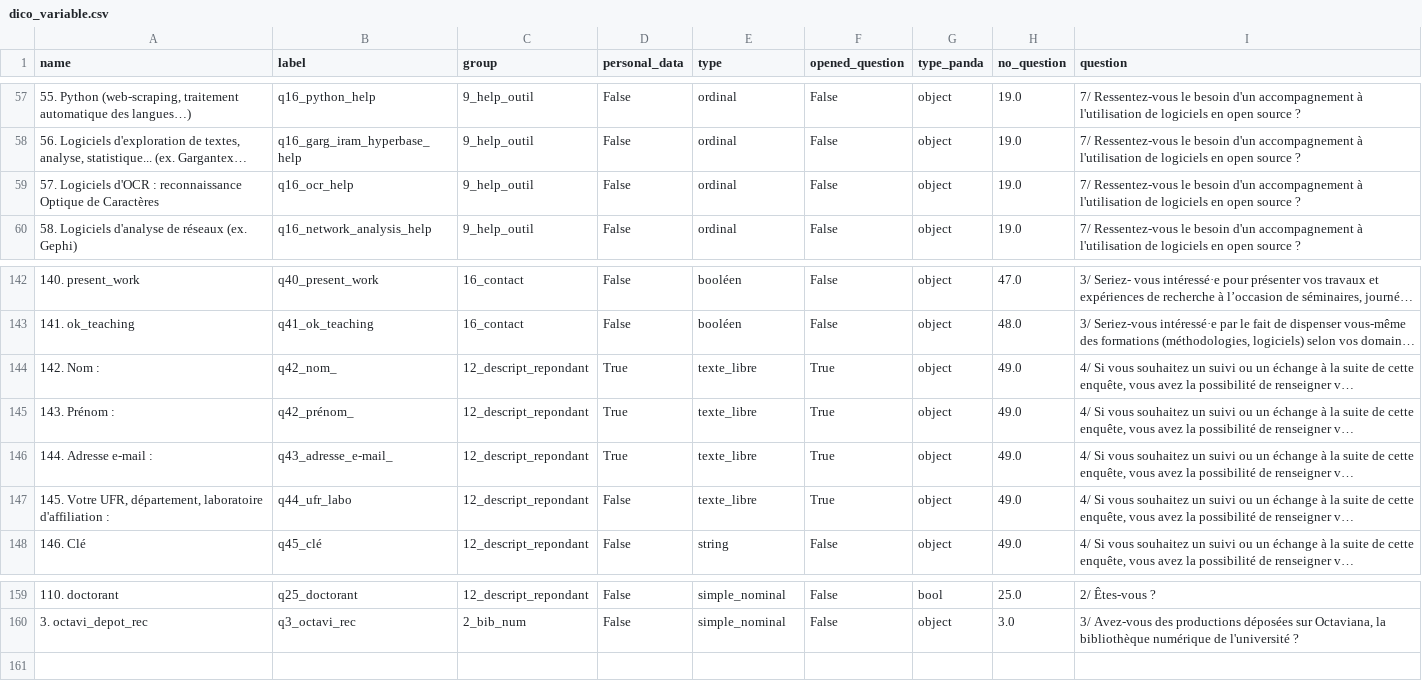
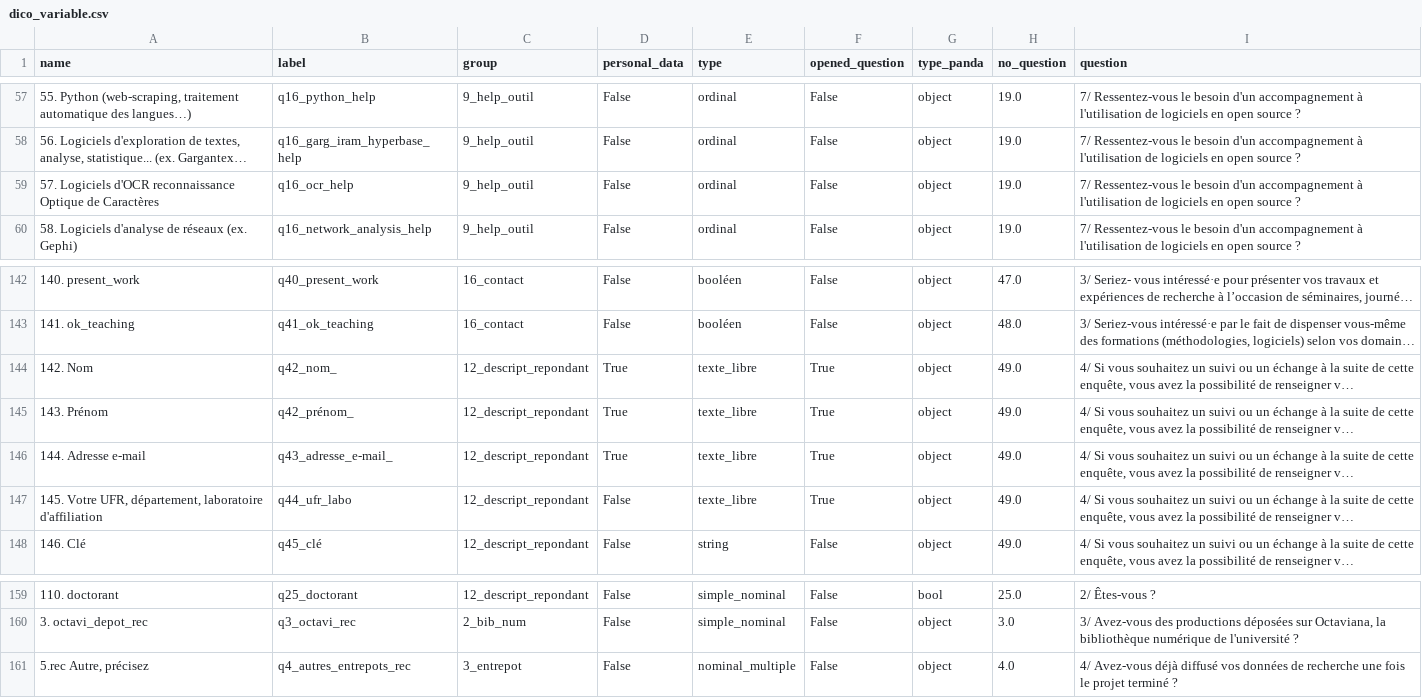
Before and after one commit to luneauaymeric/enquete_SO_p8, a CSV file: le_questionnaire/dico_variable.csv, drawn as a sheet; only a part is shown, gaps mark what is left out; long unchanged cells end in …; the diff names each change by its address in the sheet, - before the commit and + after, or states it on an @@ line.

```diff
--- a/le_questionnaire/dico_variable.csv
+++ b/le_questionnaire/dico_variable.csv
-A59 (name): …Logiciels d'OCR : reconnaissance Optique…
+A59 (name): …Logiciels d'OCR reconnaissance Optique…
-A144 (name): 142. Nom :
+A144 (name): 142. Nom
-A145 (name): 143. Prénom :
+A145 (name): 143. Prénom
-A146 (name): 144. Adresse e-mail :
+A146 (name): 144. Adresse e-mail
-A147 (name): …laboratoire d'affiliation :
+A147 (name): …laboratoire d'affiliation
+row 161: 5.rec Autre, précisez | q4_autres_entrepots_rec | 3_entrepot | False | nominal_multiple | False | object | 4.0 | 4/ Avez-vous déjà diffusé vos données de recherche une fois le projet terminé ?
```
Also changed, not shown: 5 other files.
